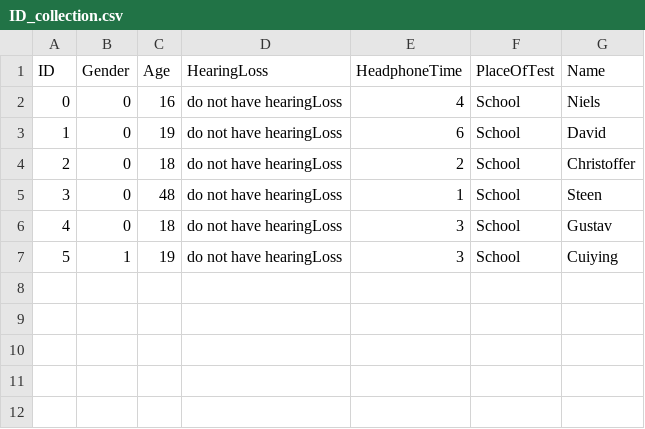
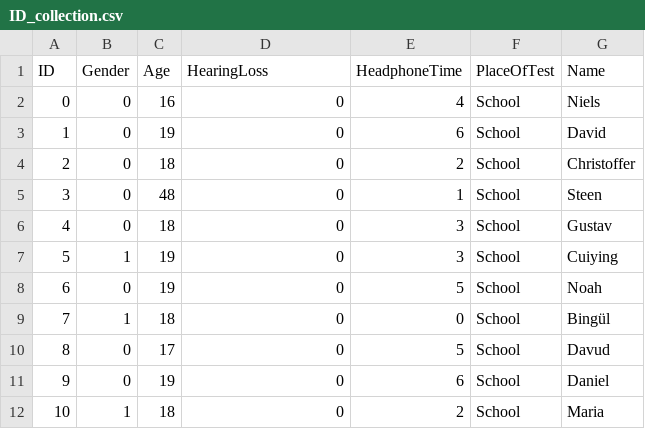
Before and after one commit to dendersen/hearing-test-data-Collection-and-Processing, a CSV file: Data/ID_collection.csv, drawn as a sheet.

Commit message:
ekstra test

```diff
--- a/Data/ID_collection.csv
+++ b/Data/ID_collection.csv
@@ -1,7 +1,12 @@
 ID,Gender,Age,HearingLoss,HeadphoneTime,PlaceOfTest,Name
-0,0,16,do not have hearingLoss,4,School,Niels
-1,0,19,do not have hearingLoss,6,School,David
-2,0,18,do not have hearingLoss,2,School,Christoffer
-3,0,48,do not have hearingLoss,1,School,Steen
-4,0,18,do not have hearingLoss,3,School,Gustav
-5,1,19,do not have hearingLoss,3,School,Cuiying
+0,0,16,0,4,School,Niels
+1,0,19,0,6,School,David
+2,0,18,0,2,School,Christoffer
+3,0,48,0,1,School,Steen
+4,0,18,0,3,School,Gustav
+5,1,19,0,3,School,Cuiying
+6,0,19,0,5,School,Noah
+7,1,18,0,0,School,Bingül
+8,0,17,0,5,School,Davud
+9,0,19,0,6,School,Daniel
+10,1,18,0,2,School,Maria
```
Also changed, not shown: 2 other files.
